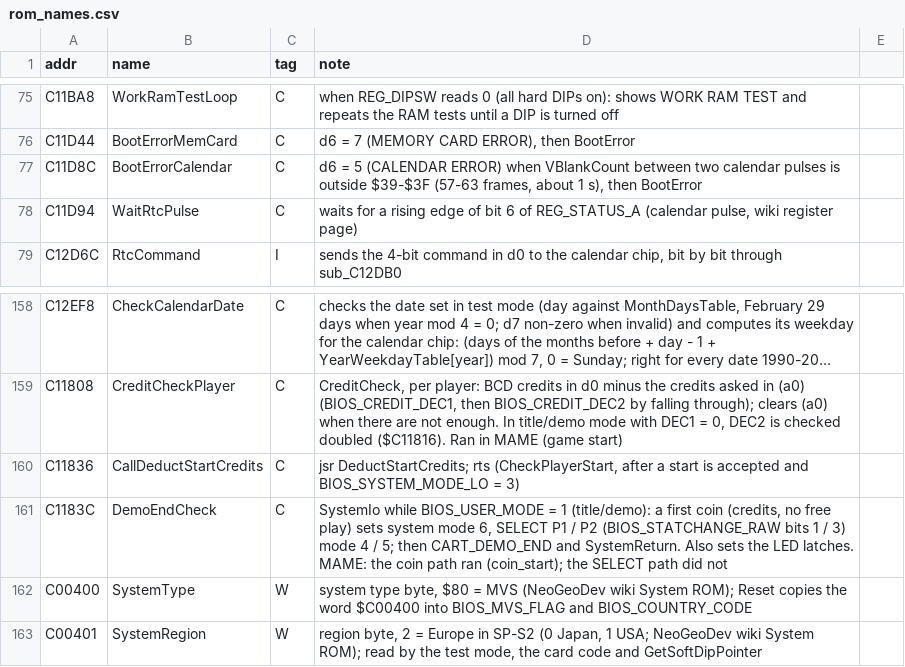
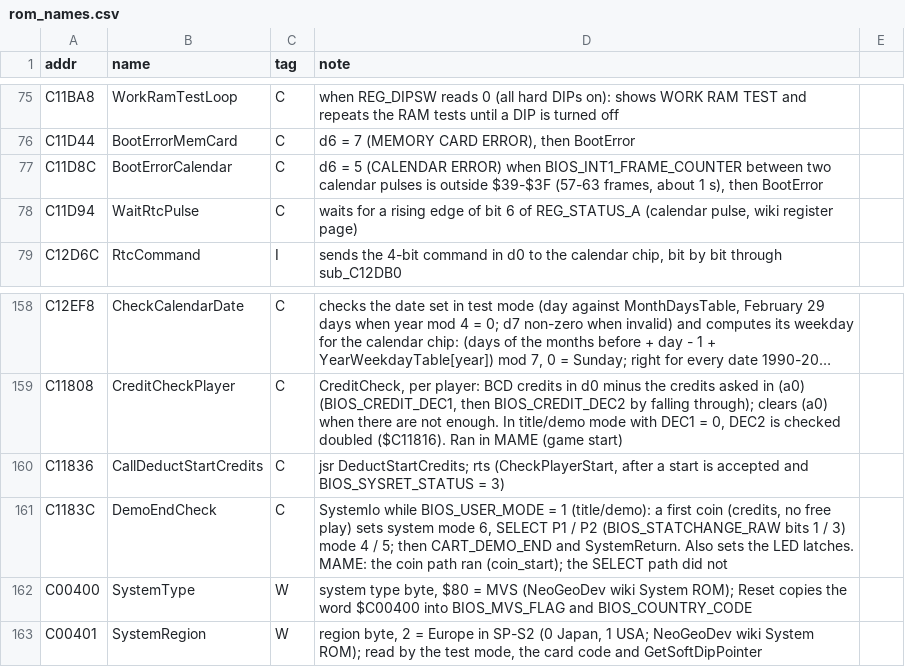
Before and after one commit to Raphael-Boichot/Neo-Geo-sp-s2-bios-disassembly, a CSV file: symbols/rom_names.csv, drawn as a sheet; only a part is shown, gaps mark what is left out; long unchanged cells end in …; the diff names each change by its address in the sheet, - before the commit and + after, or states it on an @@ line.

```diff
--- a/symbols/rom_names.csv
+++ b/symbols/rom_names.csv
-D77 (note): …ERROR) when VBlankCount between two…
+D77 (note): …ERROR) when BIOS_INT1_FRAME_COUNTER between two…
-D160 (note): …accepted and BIOS_SYSTEM_MODE_LO = 3)
+D160 (note): …accepted and BIOS_SYSRET_STATUS = 3)
```
Also changed, not shown: symbols/ram_scoped.csv, 17 other files.
